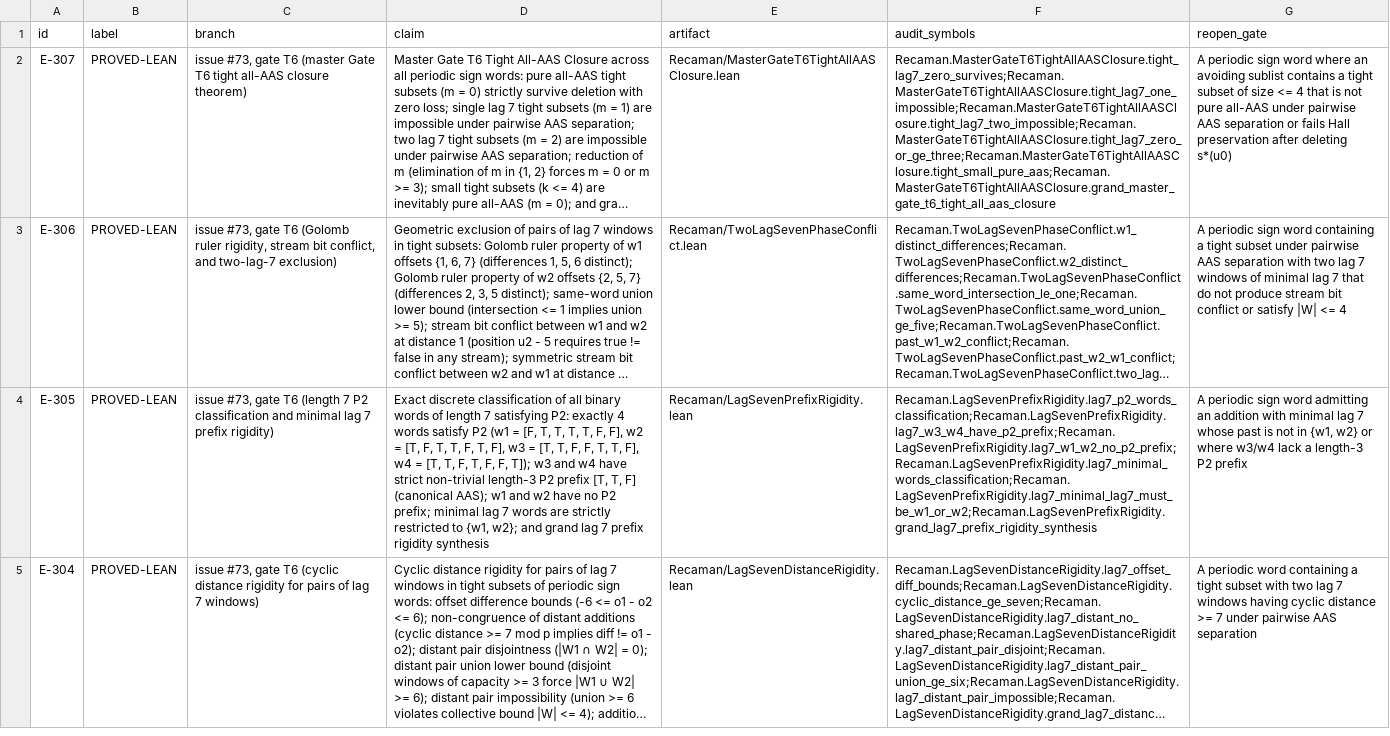
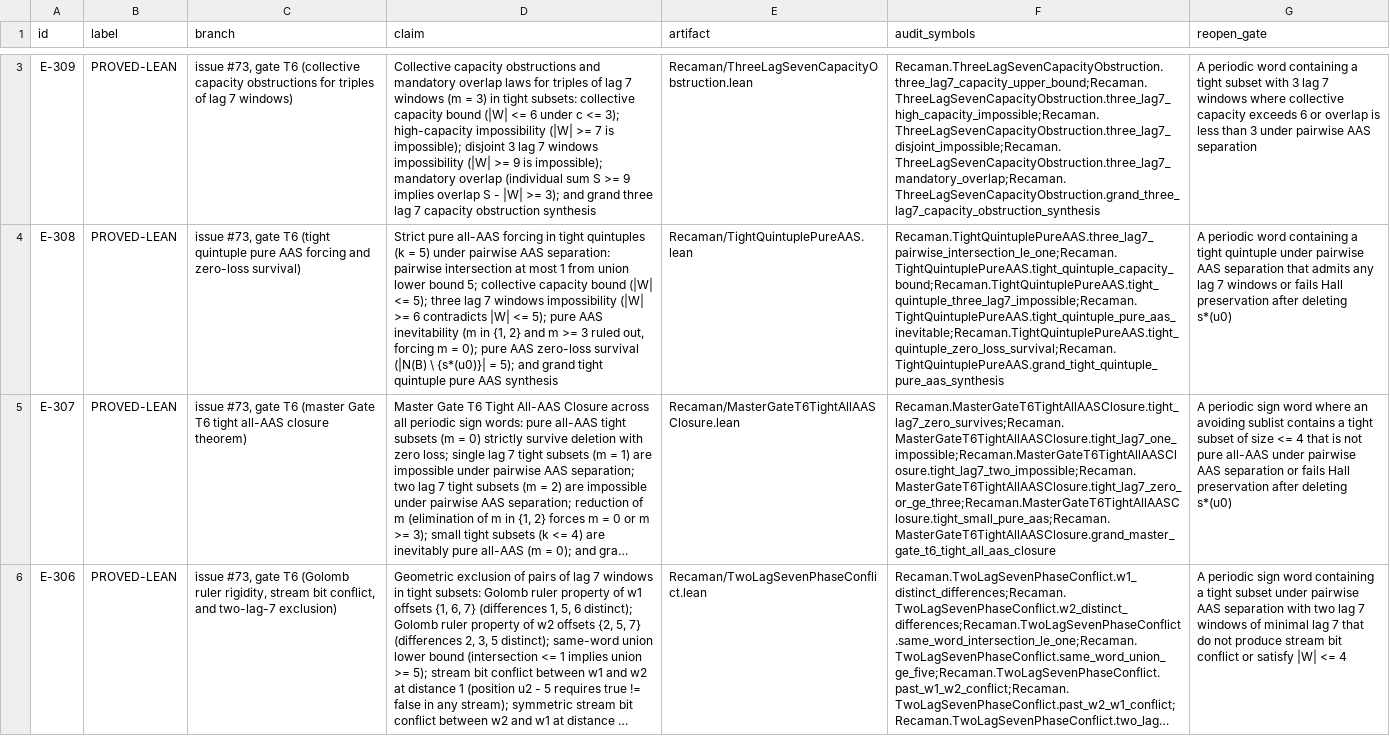
Before and after one commit to hirokidaichi/recaman-lean-research, a TSV file: docs/EVIDENCE_REGISTRY.tsv, drawn as a sheet; only a part is shown, gaps mark what is left out; the shorter side is filled out with more unchanged rows; long unchanged cells end in …; the diff covers the shown part only; the diff names each change by its address in the sheet, - before the commit and + after, or states it on an @@ line.

Commit message:
feat(gate_t6): formalize quintuple purity, 3-window obstruction, and master pure AAS hierarchy (E-308..E-310)

```diff
--- a/docs/EVIDENCE_REGISTRY.tsv
+++ b/docs/EVIDENCE_REGISTRY.tsv
+row 3: E-309 | PROVED-LEAN | issue #73, gate T6 (collective capacity obstructions for triples of lag 7 windows) | Collective capacity obstructions and mandatory overlap laws for triples of lag 7 windows (m = 3) in tight subsets: collective capacity bound (|W| <= 6 under c <= 3); high-capacity impossibility (|W| >= 7 is impossible); disjoint 3 lag 7 windows impossibility (|W| >= 9 is impossible); mandatory overlap (individual sum S >= 9 implies overlap S - |W| >= 3); and grand three lag 7 capacity obstruction synthesis | Recaman/ThreeLagSevenCapacityObstruction.lean | Recaman.ThreeLagSevenCapacityObstruction.three_lag7_capacity_upper_bound;Recaman.ThreeLagSevenCapacityObstruction.three_lag7_high_capacity_impossible;Recaman.ThreeLagSevenCapacityObstruction.three_lag7_disjoint_impossible;Recaman.ThreeLagSevenCapacityObstruction.three_lag7_mandatory_overlap;Recaman.ThreeLagSevenCapacityObstruction.grand_three_lag7_capacity_obstruction_synthesis | A periodic word containing a tight subset with 3 lag 7 windows where collective capacity exceeds 6 or overlap is less than 3 under pairwise AAS separation
+row 4: E-308 | PROVED-LEAN | issue #73, gate T6 (tight quintuple pure AAS forcing and zero-loss survival) | Strict pure all-AAS forcing in tight quintuples (k = 5) under pairwise AAS separation: pairwise intersection at most 1 from union lower bound 5; collective capacity bound (|W| <= 5); three lag 7 windows impossibility (|W| >= 6 contradicts |W| <= 5); pure AAS inevitability (m in {1, 2} and m >= 3 ruled out, forcing m = 0); pure AAS zero-loss survival (|N(B) \ {s*(u0)}| = 5); and grand tight quintuple pure AAS synthesis | Recaman/TightQuintuplePureAAS.lean | Recaman.TightQuintuplePureAAS.three_lag7_pairwise_intersection_le_one;Recaman.TightQuintuplePureAAS.tight_quintuple_capacity_bound;Recaman.TightQuintuplePureAAS.tight_quintuple_three_lag7_impossible;Recaman.TightQuintuplePureAAS.tight_quintuple_pure_aas_inevitable;Recaman.TightQuintuplePureAAS.tight_quintuple_zero_loss_survival;Recaman.TightQuintuplePureAAS.grand_tight_quintuple_pure_aas_synthesis | A periodic word containing a tight quintuple under pairwise AAS separation that admits any lag 7 windows or fails Hall preservation after deleting s*(u0)
```
Also changed, not shown: 1 added row elsewhere in this file, 7 other files.
